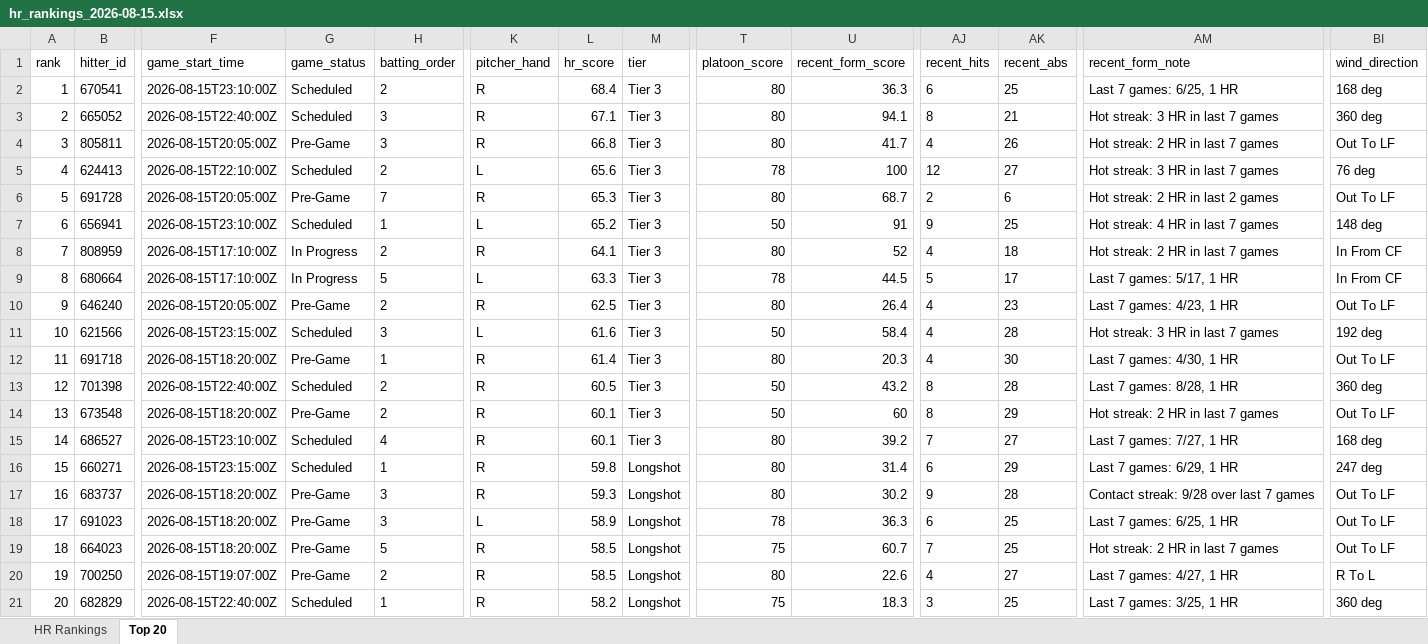
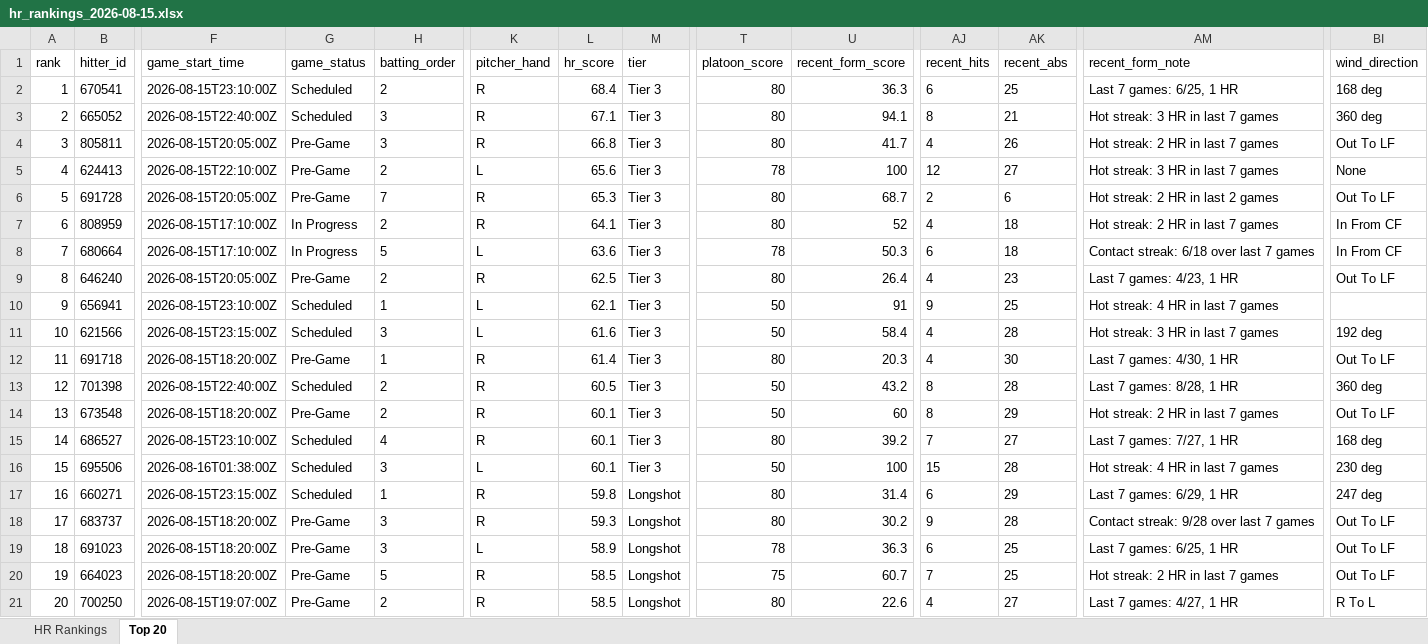
Before and after one commit to etbell28/ghost-analytics, an Excel workbook: outputs/daily/hr_rankings_2026-08-15.xlsx, sheet Top 20, drawn as a sheet; only a part is shown, gaps mark what is left out; values as stored, in another font and other column widths than the file's, no borders; removed rows and columns are numbered as before the commit, all else as after; rows hold the shown columns only; the diff names each change by its address in the sheet, - before the commit and + after, or states it on an @@ line.

```diff
--- a/outputs/daily/hr_rankings_2026-08-15.xlsx (sheet Top 20)
+++ b/outputs/daily/hr_rankings_2026-08-15.xlsx (sheet Top 20)
-G5 (game_status): Scheduled
+G5 (game_status): Pre-Game
-BI5 (wind_direction): 76 deg
+BI5 (wind_direction): None
-row 7: 6 | 656941 | 2026-08-15T23:10:00Z | Scheduled | 1 | L | 65.2 | Tier 3 | 50 | 91 | 9 | 25 | Hot streak: 4 HR in last 7 games | 148 deg
@@ column A (rank) renumbered between rows 7 and 21 @@
-L8 (hr_score): 63.3
+L8 (hr_score): 63.6
-U8 (recent_form_score): 44.5
+U8 (recent_form_score): 50.3
-AJ8 (recent_hits): 5
+AJ8 (recent_hits): 6
-AK8 (recent_abs): 17
+AK8 (recent_abs): 18
-AM8 (recent_form_note): Last 7 games: 5/17, 1 HR
+AM8 (recent_form_note): Contact streak: 6/18 over last 7 games
+row 10: 9 | 656941 | 2026-08-15T23:10:00Z | Scheduled | 1 | L | 62.1 | Tier 3 | 50 | 91 | 9 | 25 | Hot streak: 4 HR in last 7 games
+row 16: 15 | 695506 | 2026-08-16T01:38:00Z | Scheduled | 3 | L | 60.1 | Tier 3 | 50 | 100 | 15 | 28 | Hot streak: 4 HR in last 7 games | 230 deg
-row 21: 20 | 682829 | 2026-08-15T22:40:00Z | Scheduled | 1 | R | 58.2 | Longshot | 75 | 18.3 | 3 | 25 | Last 7 games: 3/25, 1 HR | 360 deg
```
Also changed, not shown: sheet HR Rankings, outputs/hr_rankings.xlsx, 8 other files.
